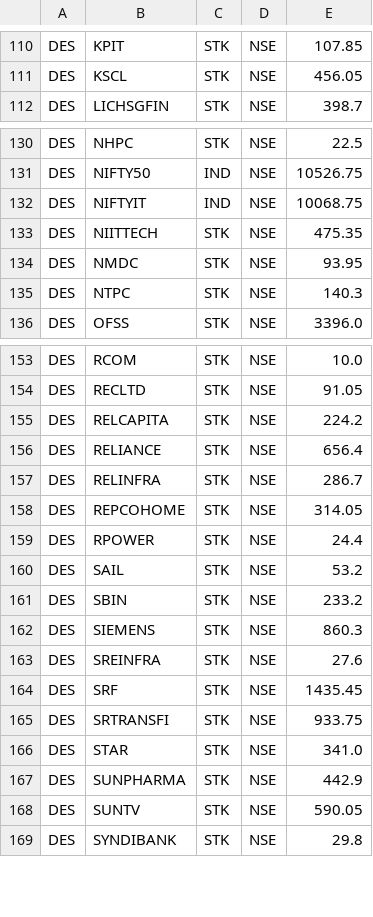
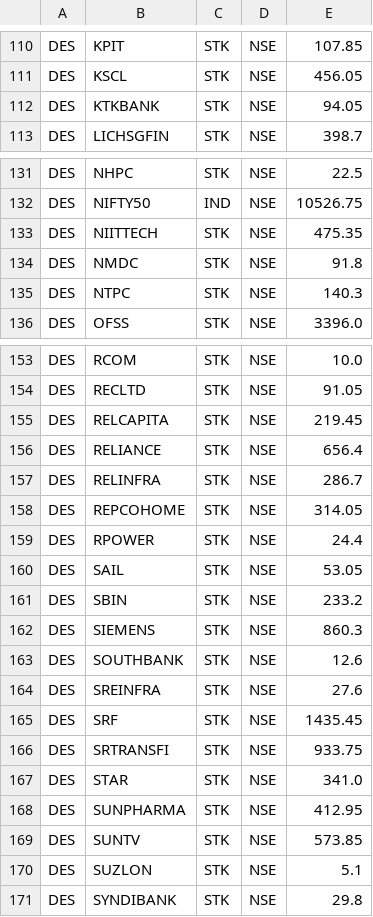
Before and after one commit to reservoirinvest/lab, a CSV file: zdata/put_threshold.csv, drawn as a sheet; only a part is shown, gaps mark what is left out; the diff covers the shown part only.

```diff
--- a/zdata/put_threshold.csv
+++ b/zdata/put_threshold.csv
@@ -111,2 +111,3 @@ DES,KPIT,STK,NSE,107.85
 DES,KSCL,STK,NSE,456.05
+DES,KTKBANK,STK,NSE,94.05
 DES,LICHSGFIN,STK,NSE,398.7
@@ -131,5 +132,4 @@ DES,NHPC,STK,NSE,22.5
 DES,NIFTY50,IND,NSE,10526.75
-DES,NIFTYIT,IND,NSE,10068.75
 DES,NIITTECH,STK,NSE,475.35
-DES,NMDC,STK,NSE,93.95
+DES,NMDC,STK,NSE,91.8
 DES,NTPC,STK,NSE,140.3
@@ -154,3 +154,3 @@ DES,RCOM,STK,NSE,10.0
 DES,RECLTD,STK,NSE,91.05
-DES,RELCAPITA,STK,NSE,224.2
+DES,RELCAPITA,STK,NSE,219.45
 DES,RELIANCE,STK,NSE,656.4
@@ -159,5 +159,6 @@ DES,REPCOHOME,STK,NSE,314.05
 DES,RPOWER,STK,NSE,24.4
-DES,SAIL,STK,NSE,53.2
+DES,SAIL,STK,NSE,53.05
 DES,SBIN,STK,NSE,233.2
 DES,SIEMENS,STK,NSE,860.3
+DES,SOUTHBANK,STK,NSE,12.6
 DES,SREINFRA,STK,NSE,27.6
@@ -166,4 +167,5 @@ DES,SRTRANSFI,STK,NSE,933.75
 DES,STAR,STK,NSE,341.0
-DES,SUNPHARMA,STK,NSE,442.9
-DES,SUNTV,STK,NSE,590.05
+DES,SUNPHARMA,STK,NSE,412.95
+DES,SUNTV,STK,NSE,573.85
+DES,SUZLON,STK,NSE,5.1
 DES,SYNDIBANK,STK,NSE,29.8
```
Also changed, not shown: 2 edited cells elsewhere in this file, zdata/put_threshold1.csv, 13 other files.
